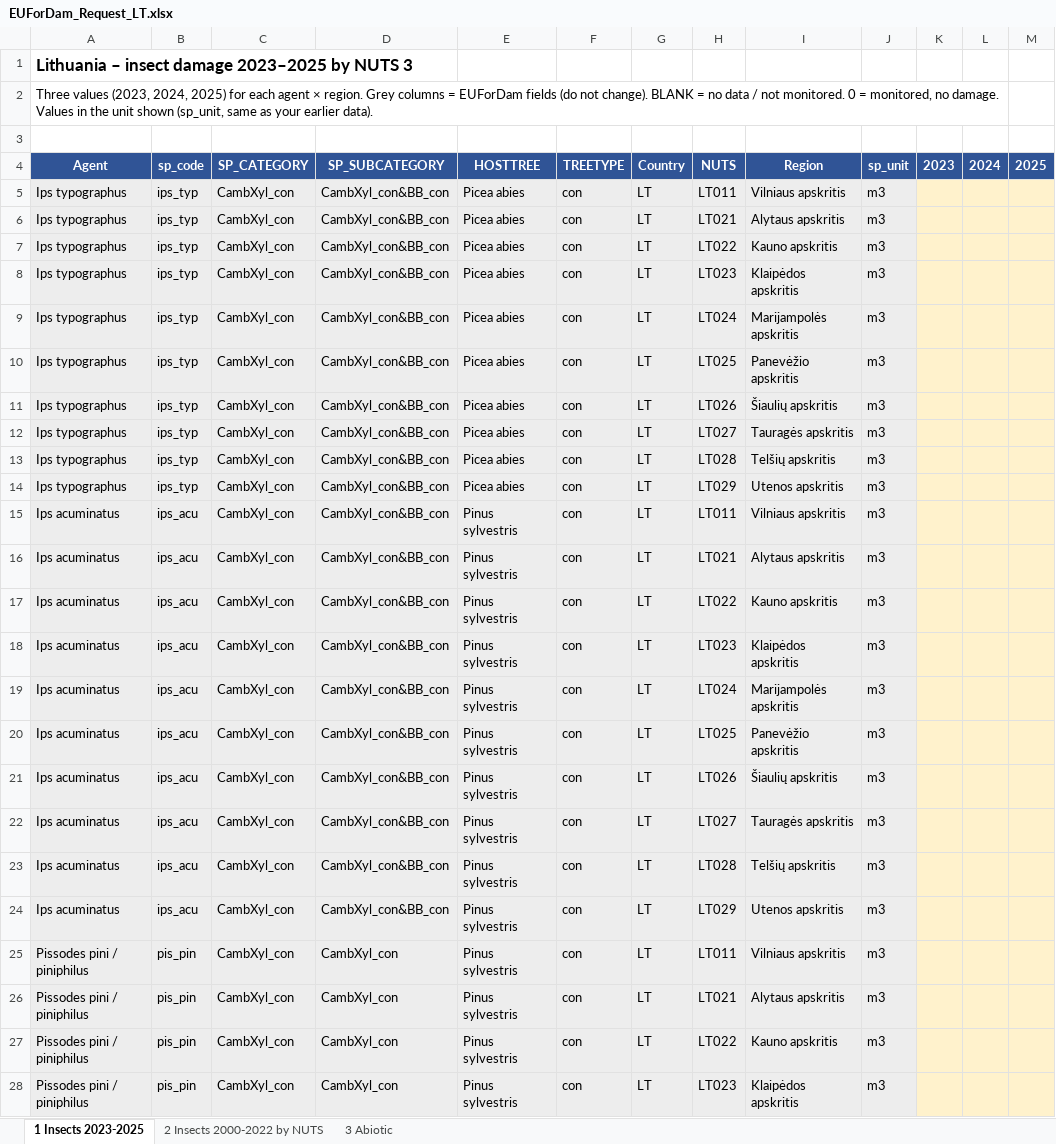
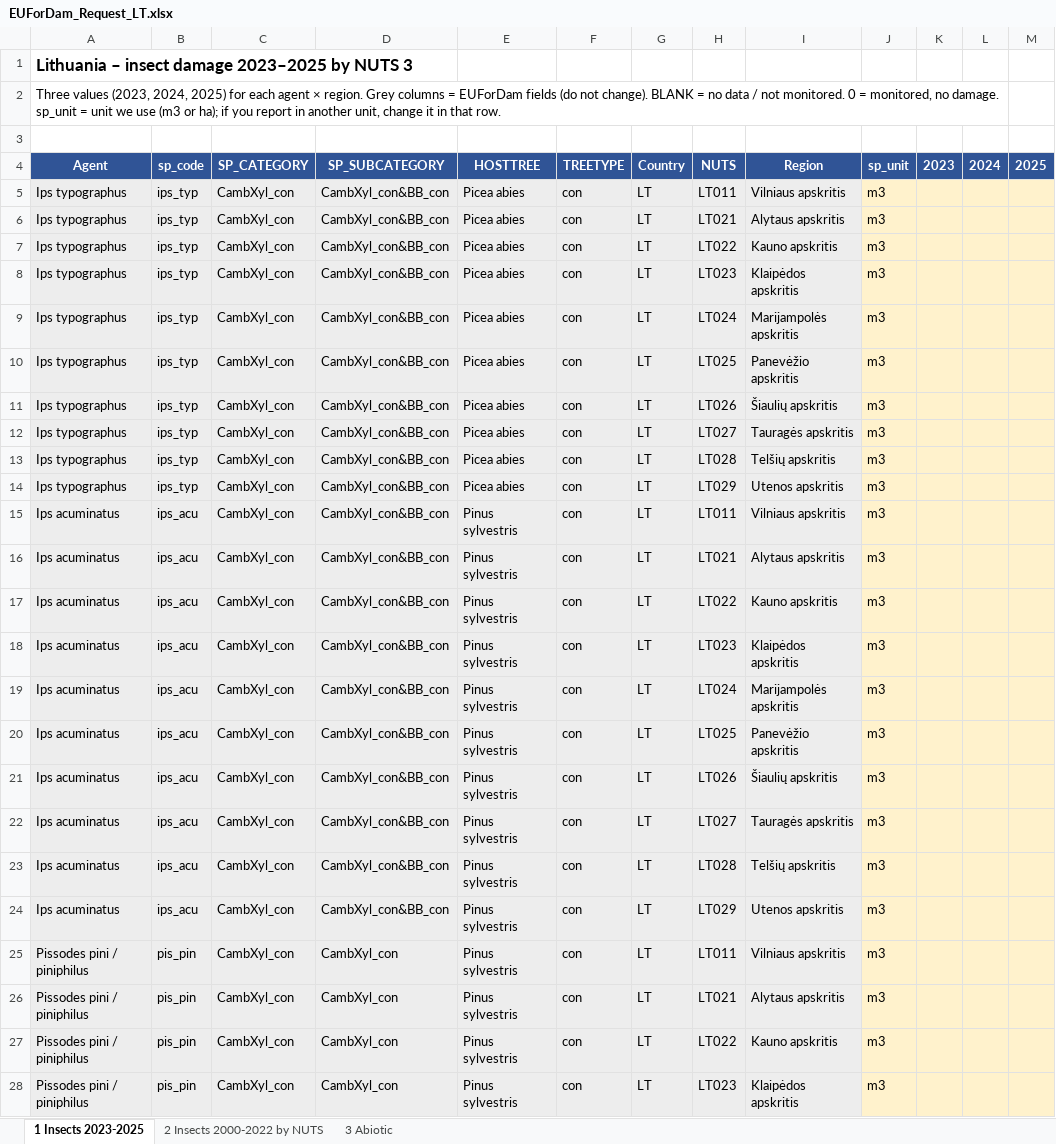
Before and after one commit to hazari2121/githubtraining, an Excel workbook: EUForDam/country_requests/EUForDam_Request_LT.xlsx, sheet 1 Insects 2023-2025, drawn as a sheet; only a part is shown; values as stored, in another font and other column widths than the file's, no borders; the diff covers the shown part only; the diff names each change by its address in the sheet, - before the commit and + after, or states it on an @@ line.

```diff
--- a/EUForDam/country_requests/EUForDam_Request_LT.xlsx (sheet 1 Insects 2023-2025)
+++ b/EUForDam/country_requests/EUForDam_Request_LT.xlsx (sheet 1 Insects 2023-2025)
-A2 (Agent): …no damage. Values in the unit shown (sp_unit, same as your earlier data).
+A2 (Agent): …no damage. sp_unit = unit we use (m3 or ha); if you report in another unit, change it in that row.
-J5:J28 fill: #EDEDED
+J5:J28 fill: #FFF2CC
```
Also changed, not shown: cell formats elsewhere in this sheet, sheet 2 Insects 2000-2022 by NUTS, sheet 3 Abiotic, EUForDam/country_requests/EUForDam_Request_RO.xlsx, EUForDam/country_requests/EUForDam_Request_RS.xlsx, 32 other files.
